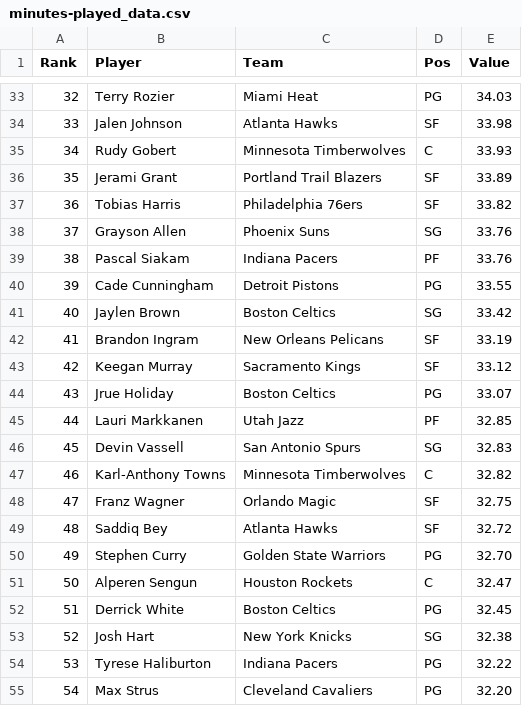
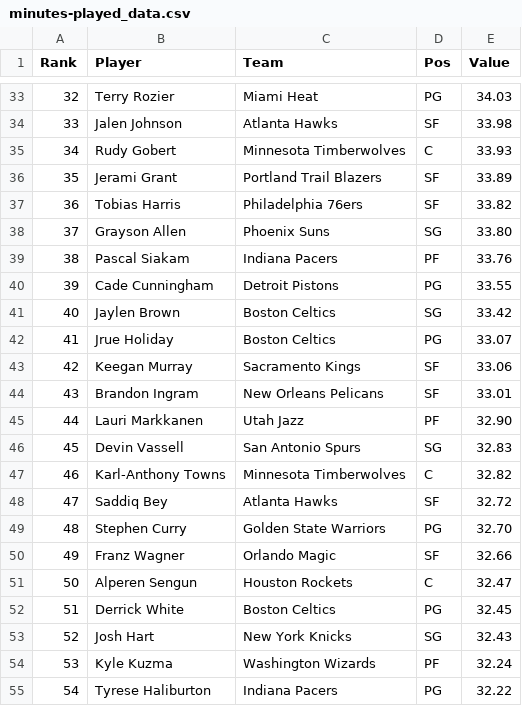
Before and after one commit to DhirenShivdasani/NBA-player-prop-analysis, a CSV file: player_stats/minutes-played_data.csv, drawn as a sheet; only a part is shown, gaps mark what is left out; the diff covers the shown part only.

```diff
--- a/player_stats/minutes-played_data.csv
+++ b/player_stats/minutes-played_data.csv
@@ -37,3 +37,3 @@ Rank,Player,Team,Pos,Value
 36,Tobias Harris,Philadelphia 76ers,SF,33.82
-37,Grayson Allen,Phoenix Suns,SG,33.76
+37,Grayson Allen,Phoenix Suns,SG,33.80
 38,Pascal Siakam,Indiana Pacers,PF,33.76
@@ -41,15 +41,15 @@ Rank,Player,Team,Pos,Value
 40,Jaylen Brown,Boston Celtics,SG,33.42
-41,Brandon Ingram,New Orleans Pelicans,SF,33.19
-42,Keegan Murray,Sacramento Kings,SF,33.12
-43,Jrue Holiday,Boston Celtics,PG,33.07
-44,Lauri Markkanen,Utah Jazz,PF,32.85
+41,Jrue Holiday,Boston Celtics,PG,33.07
+42,Keegan Murray,Sacramento Kings,SF,33.06
+43,Brandon Ingram,New Orleans Pelicans,SF,33.01
+44,Lauri Markkanen,Utah Jazz,PF,32.90
 45,Devin Vassell,San Antonio Spurs,SG,32.83
 46,Karl-Anthony Towns,Minnesota Timberwolves,C,32.82
-47,Franz Wagner,Orlando Magic,SF,32.75
-48,Saddiq Bey,Atlanta Hawks,SF,32.72
-49,Stephen Curry,Golden State Warriors,PG,32.70
+47,Saddiq Bey,Atlanta Hawks,SF,32.72
+48,Stephen Curry,Golden State Warriors,PG,32.70
+49,Franz Wagner,Orlando Magic,SF,32.66
 50,Alperen Sengun,Houston Rockets,C,32.47
 51,Derrick White,Boston Celtics,PG,32.45
-52,Josh Hart,New York Knicks,SG,32.38
-53,Tyrese Haliburton,Indiana Pacers,PG,32.22
-54,Max Strus,Cleveland Cavaliers,PG,32.20
+52,Josh Hart,New York Knicks,SG,32.43
+53,Kyle Kuzma,Washington Wizards,PF,32.24
+54,Tyrese Haliburton,Indiana Pacers,PG,32.22
```
Also changed, not shown: 122 edited cells elsewhere in this file, player_stats/assists_data.csv, player_stats/nba-efficiency_data.csv, 8 other files.
